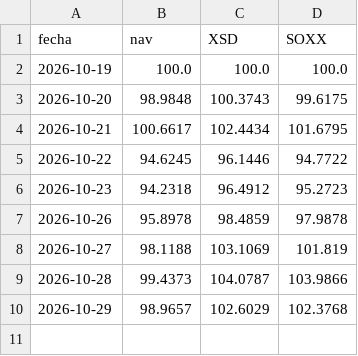
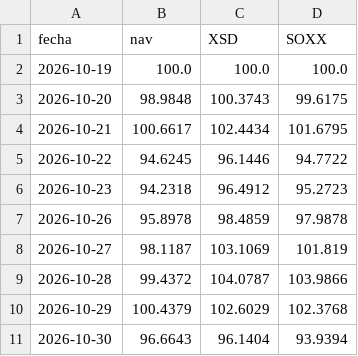
Before and after one commit to MarkelMartin13/Portfolio, a CSV file: fondo/nav.csv, drawn as a sheet.

```diff
--- a/fondo/nav.csv
+++ b/fondo/nav.csv
@@ -7,4 +7,5 @@ fecha,nav,XSD,SOXX
 2026-10-26,95.8978,98.4859,97.9878
-2026-10-27,98.1188,103.1069,101.819
-2026-10-28,99.4373,104.0787,103.9866
-2026-10-29,98.9657,102.6029,102.3768
+2026-10-27,98.1187,103.1069,101.819
+2026-10-28,99.4372,104.0787,103.9866
+2026-10-29,100.4379,102.6029,102.3768
+2026-10-30,96.6643,96.1404,93.9394
```
Also changed, not shown: 1 other file.
